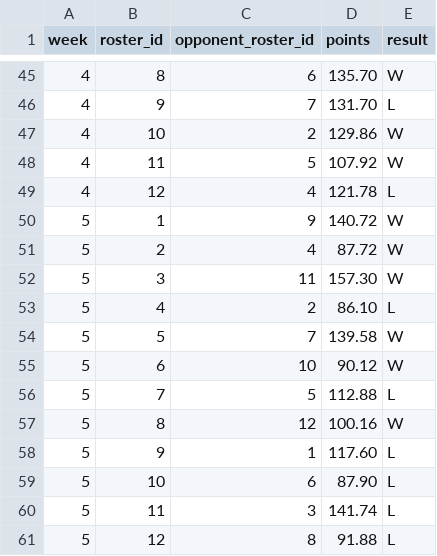
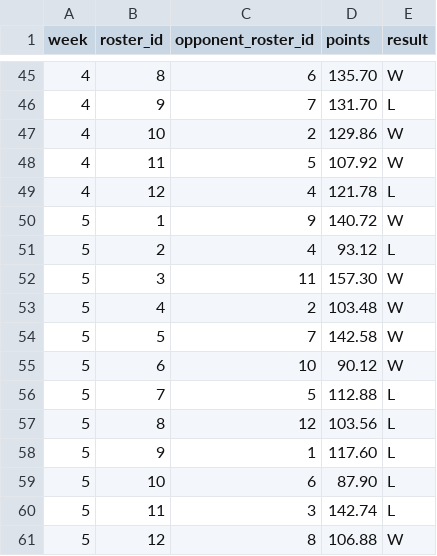
Before and after one commit to MichaelRyanJr/SleeperAgent, a CSV file: docs/league_1181689020258160640_auto/schedule_weekly.csv, drawn as a sheet; only a part is shown, gaps mark what is left out.

```diff
--- a/docs/league_1181689020258160640_auto/schedule_weekly.csv
+++ b/docs/league_1181689020258160640_auto/schedule_weekly.csv
@@ -50,12 +50,12 @@ week,roster_id,opponent_roster_id,points,result
 5,1,9,140.72,W
-5,2,4,87.72,W
+5,2,4,93.12,L
 5,3,11,157.30,W
-5,4,2,86.10,L
-5,5,7,139.58,W
+5,4,2,103.48,W
+5,5,7,142.58,W
 5,6,10,90.12,W
 5,7,5,112.88,L
-5,8,12,100.16,W
+5,8,12,103.56,L
 5,9,1,117.60,L
 5,10,6,87.90,L
-5,11,3,141.74,L
-5,12,8,91.88,L
+5,11,3,142.74,L
+5,12,8,106.88,W
```
Also changed, not shown: docs/league_1181689020258160640_auto/roster_current.csv, docs/league_1265837618587762688_auto/schedule_weekly.csv, 21 other files.
